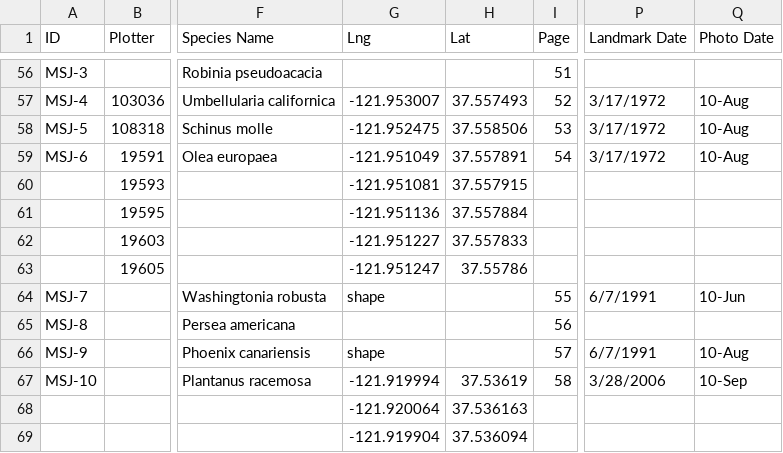
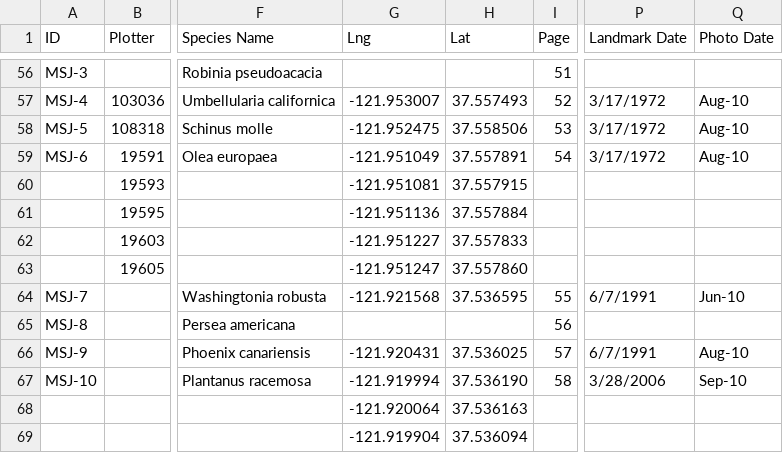
Before and after one commit to WhatIsACore/cof-landmarktrees, a CSV file: data/raw/Landmarks.csv, drawn as a sheet; only a part is shown, gaps mark what is left out; the diff covers the shown part only; the diff names each change by its address in the sheet, - before the commit and + after, or states it on an @@ line.

```diff
--- a/data/raw/Landmarks.csv
+++ b/data/raw/Landmarks.csv
-Q57:Q59 (Photo Date): 10-Aug
+Q57:Q59 (Photo Date): Aug-10
-H63 (Lat): 37.55786
+H63 (Lat): 37.557860
-G64 (Lng): shape
+G64 (Lng): -121.921568
-H64 (Lat): (empty)
+H64 (Lat): 37.536595
-Q64 (Photo Date): 10-Jun
+Q64 (Photo Date): Jun-10
-G66 (Lng): shape
+G66 (Lng): -121.920431
-H66 (Lat): (empty)
+H66 (Lat): 37.536025
-Q66 (Photo Date): 10-Aug
+Q66 (Photo Date): Aug-10
-H67 (Lat): 37.53619
+H67 (Lat): 37.536190
-Q67 (Photo Date): 10-Sep
+Q67 (Photo Date): Sep-10
```
Also changed, not shown: 1 added row, 1 removed row and 136 edited cells elsewhere in this file, 8 other files.
